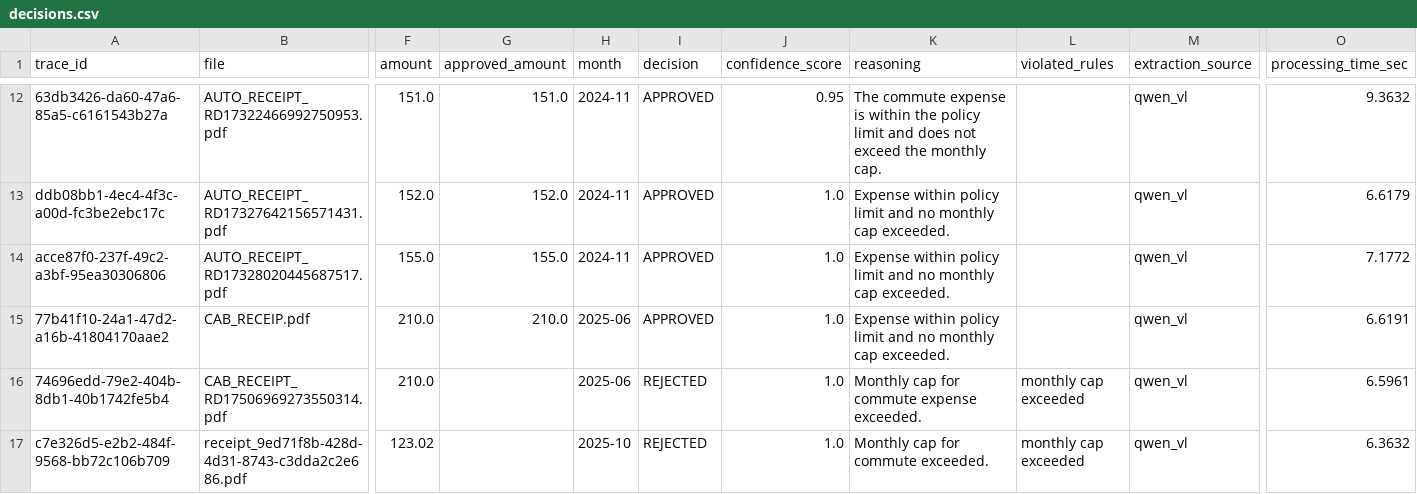
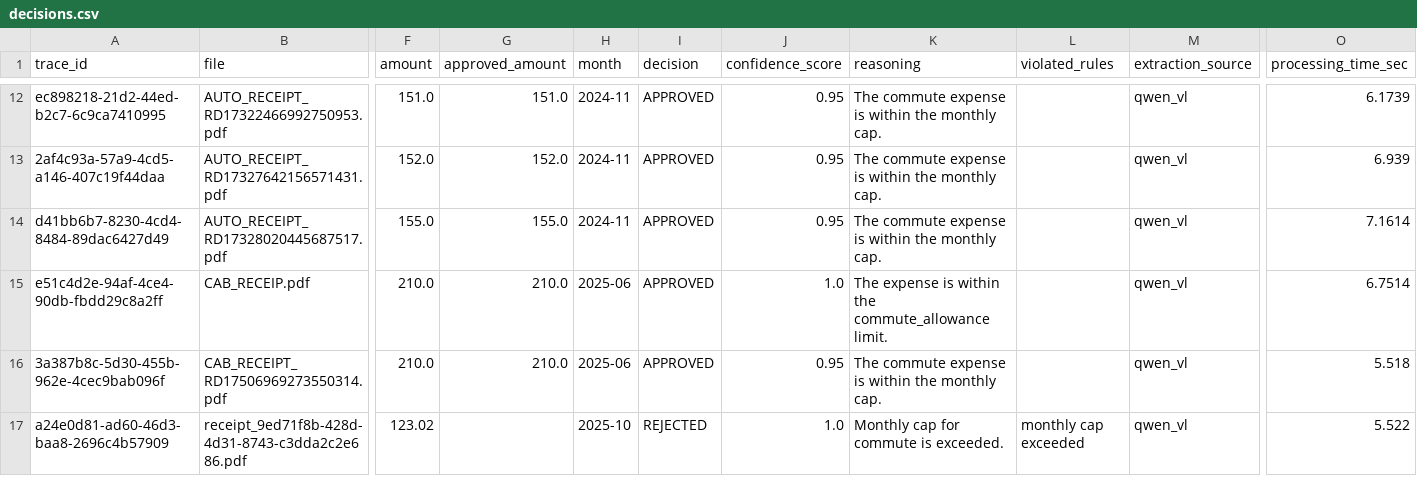
Before and after one commit to kartikgoel88/bill_processing_pipeline, a CSV file: test_output/decisions.csv, drawn as a sheet; only a part is shown, gaps mark what is left out; the diff covers the shown part only; the diff names each change by its address in the sheet, - before the commit and + after, or states it on an @@ line.

```diff
--- a/test_output/decisions.csv
+++ b/test_output/decisions.csv
-A12 (trace_id): 63db3426-da60-47a6-85a5-c6161543b27a
+A12 (trace_id): ec898218-21d2-44ed-b2c7-6c9ca7410995
-K12 (reasoning): …within the policy limit and does not exceed the monthly cap.
+K12 (reasoning): …within the monthly cap.
-O12 (processing_time_sec): 9.3632
+O12 (processing_time_sec): 6.1739
-A13 (trace_id): ddb08bb1-4ec4-4f3c-a00d-fc3be2ebc17c
+A13 (trace_id): 2af4c93a-57a9-4cd5-a146-407c19f44daa
-J13:J14 (confidence_score): 1.0
+J13:J14 (confidence_score): 0.95
-K13:K14 (reasoning): Expense within policy limit and no monthly cap exceeded.
+K13:K14 (reasoning): The commute expense is within the monthly cap.
-O13 (processing_time_sec): 6.6179
+O13 (processing_time_sec): 6.939
-A14 (trace_id): acce87f0-237f-49c2-a3bf-95ea30306806
+A14 (trace_id): d41bb6b7-8230-4cd4-8484-89dac6427d49
-O14 (processing_time_sec): 7.1772
+O14 (processing_time_sec): 7.1614
-A15 (trace_id): 77b41f10-24a1-47d2-a16b-41804170aae2
+A15 (trace_id): e51c4d2e-94af-4ce4-90db-fbdd29c8a2ff
-K15 (reasoning): Expense within policy limit and no monthly cap exceeded.
+K15 (reasoning): The expense is within the commute_allowance limit.
-O15 (processing_time_sec): 6.6191
+O15 (processing_time_sec): 6.7514
-A16 (trace_id): 74696edd-79e2-404b-8db1-40b1742fe5b4
+A16 (trace_id): 3a387b8c-5d30-455b-962e-4cec9bab096f
-G16 (approved_amount): (empty)
+G16 (approved_amount): 210.0
-I16 (decision): REJECTED
+I16 (decision): APPROVED
-J16 (confidence_score): 1.0
+J16 (confidence_score): 0.95
-K16 (reasoning): Monthly cap for commute expense exceeded.
+K16 (reasoning): The commute expense is within the monthly cap.
-L16 (violated_rules): monthly cap exceeded
+L16 (violated_rules): (empty)
-O16 (processing_time_sec): 6.5961
+O16 (processing_time_sec): 5.518
-A17 (trace_id): c7e326d5-e2b2-484f-9568-bb72c106b709
+A17 (trace_id): a24e0d81-ad60-46d3-baa8-2696c4b57909
-K17 (reasoning): Monthly cap for commute exceeded.
+K17 (reasoning): Monthly cap for commute is exceeded.
-O17 (processing_time_sec): 6.3632
+O17 (processing_time_sec): 5.522
```
Also changed, not shown: 2 added rows, 2 removed rows and 30 edited cells elsewhere in this file, 13 other files.
